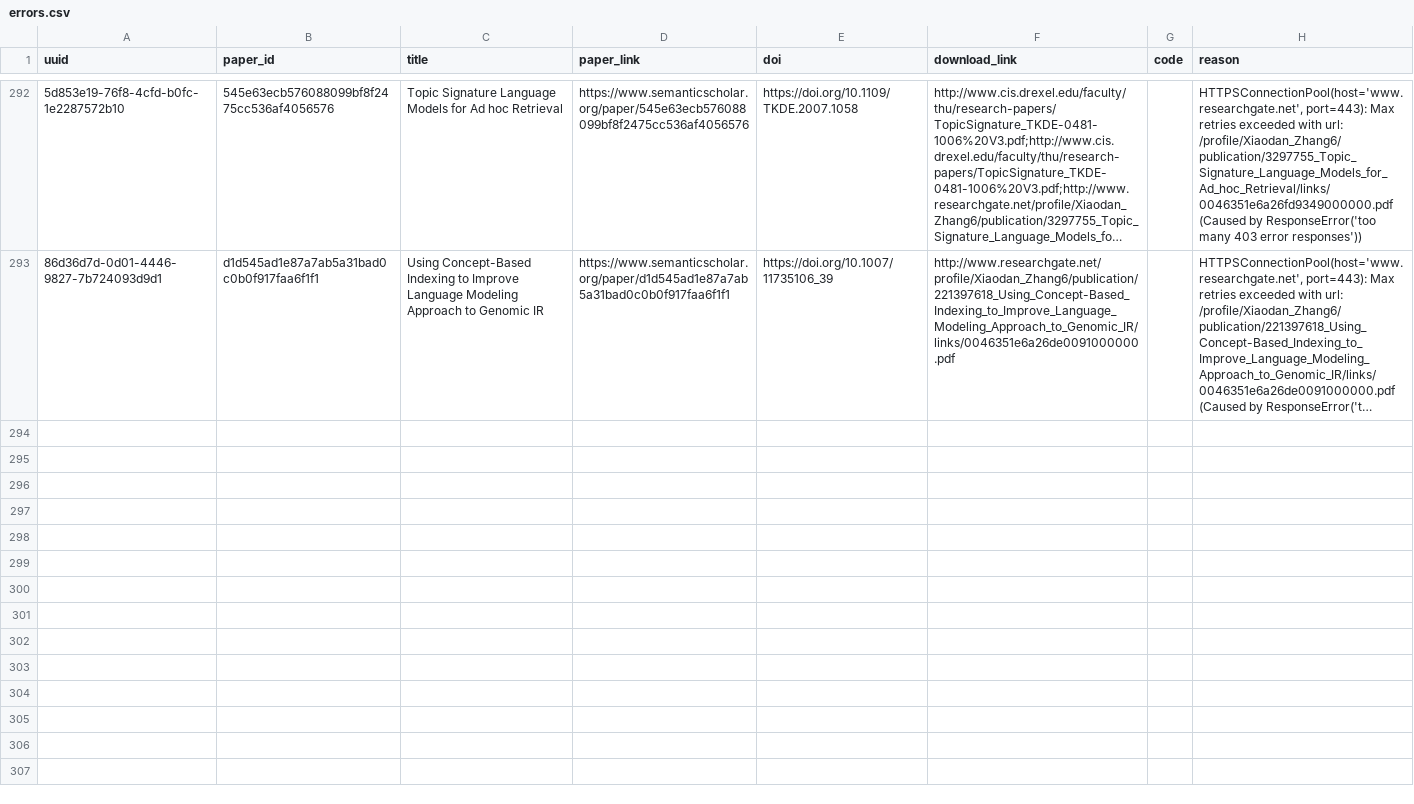
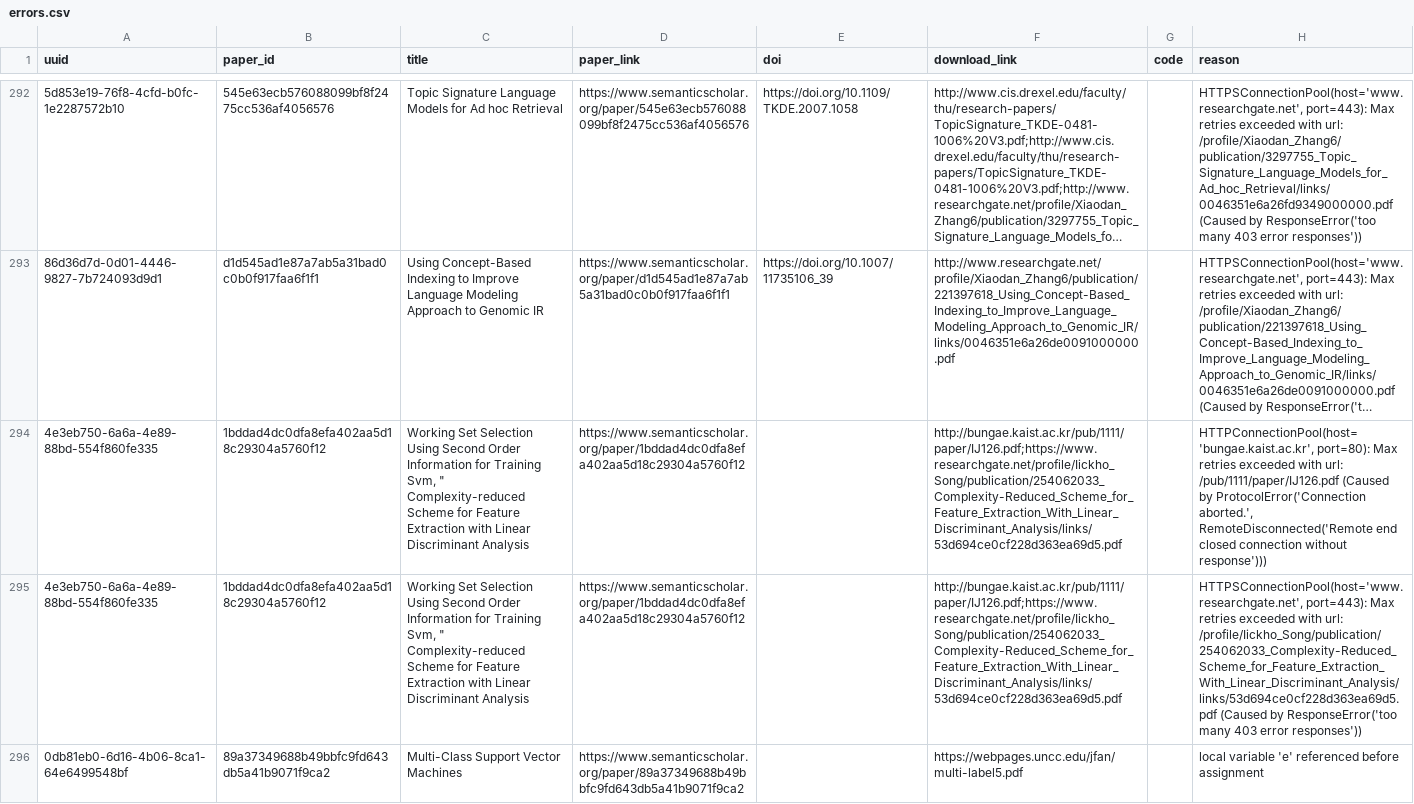
Before and after one commit to dev-SR/research-paper-downloader-pdf, a CSV file: data/info/errors.csv, drawn as a sheet; only a part is shown, gaps mark what is left out; long unchanged cells end in …; the diff names each change by its address in the sheet, - before the commit and + after, or states it on an @@ line.

```diff
--- a/data/info/errors.csv
+++ b/data/info/errors.csv
+row 294: 4e3eb750-6a6a-4e89-88bd-554f860fe335 | 1bddad4dc0dfa8efa402aa5d18c29304a5760f12 | Working Set Selection Using Second Order Information for Training Svm, " Complexity-reduced Scheme for Feature Extraction with Linear Discriminant Analysis | https://www.semanticscholar.org/paper/1bddad4dc0dfa8efa402aa5d18c29304a5760f12 |  | http://bungae.kaist.ac.kr/pub/1111/paper/IJ126.pdf;https://www.researchgate.net/profile/Iickho_Song/publication/254062033_Complexity-Reduced_Scheme_for_Feature_Extraction_With_Linear_Discriminant_Analysis/links/53d694ce0cf228d363ea69d5.pdf |  | HTTPConnectionPool(host='bungae.kaist.ac.kr', port=80): Max retries exceeded with url: /pub/1111/paper/IJ126.pdf (Caused by ProtocolError('Connection aborted.', RemoteDisconnected('Remote end closed connection without response')))
+row 295: 4e3eb750-6a6a-4e89-88bd-554f860fe335 | 1bddad4dc0dfa8efa402aa5d18c29304a5760f12 | Working Set Selection Using Second Order Information for Training Svm, " Complexity-reduced Scheme for Feature Extraction with Linear Discriminant Analysis | https://www.semanticscholar.org/paper/1bddad4dc0dfa8efa402aa5d18c29304a5760f12 |  | http://bungae.kaist.ac.kr/pub/1111/paper/IJ126.pdf;https://www.researchgate.net/profile/Iickho_Song/publication/254062033_Complexity-Reduced_Scheme_for_Feature_Extraction_With_Linear_Discriminant_Analysis/links/53d694ce0cf228d363ea69d5.pdf |  | HTTPSConnectionPool(host='www.researchgate.net', port=443): Max retries exceeded with url: /profile/Iickho_Song/publication/254062033_Complexity-Reduced_Scheme_for_Feature_Extraction_With_Linear_Discriminant_Analysis/links/53d694ce0cf228d363ea69d5.pdf (Caused by ResponseError('too many 403 error responses'))
+row 296: 0db81eb0-6d16-4b06-8ca1-64e6499548bf | 89a37349688b49bbfc9fd643db5a41b9071f9ca2 | Multi-Class Support Vector Machines | https://www.semanticscholar.org/paper/89a37349688b49bbfc9fd643db5a41b9071f9ca2 |  | https://webpages.uncc.edu/jfan/multi-label5.pdf |  | local variable 'e' referenced before assignment
```
Also changed, not shown: data/info/done.csv, data/info/not_found.csv, 1 other file.
